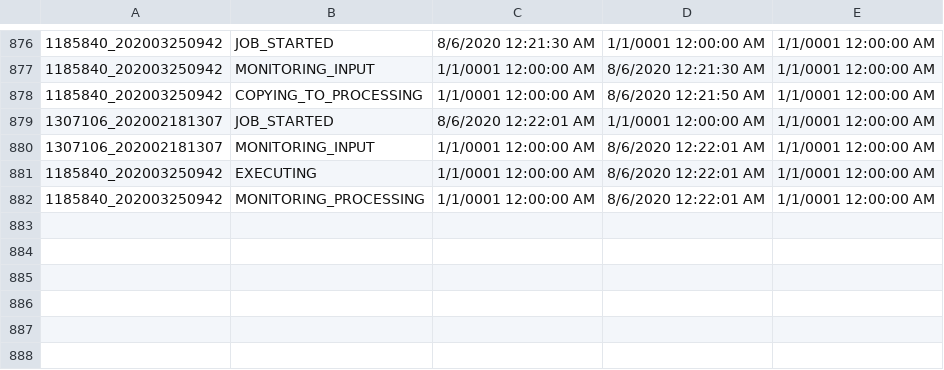
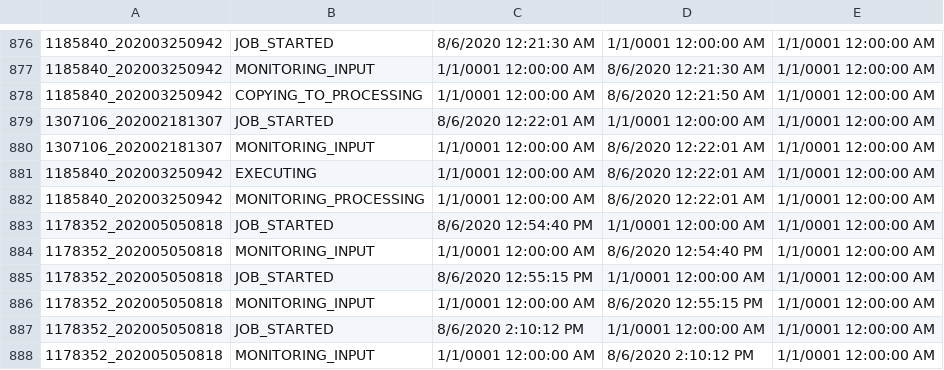
Before and after one commit to jimlundberg/Handler-Web-App, a CSV file: Handler/StatusData.csv, drawn as a sheet; only a part is shown, gaps mark what is left out; the diff names each change by its address in the sheet, - before the commit and + after, or states it on an @@ line.

```diff
--- a/Handler/StatusData.csv
+++ b/Handler/StatusData.csv
+row 883: 1178352_202005050818 | JOB_STARTED | 8/6/2020 12:54:40 PM | 1/1/0001 12:00:00 AM | 1/1/0001 12:00:00 AM
+row 884: 1178352_202005050818 | MONITORING_INPUT | 1/1/0001 12:00:00 AM | 8/6/2020 12:54:40 PM | 1/1/0001 12:00:00 AM
+row 885: 1178352_202005050818 | JOB_STARTED | 8/6/2020 12:55:15 PM | 1/1/0001 12:00:00 AM | 1/1/0001 12:00:00 AM
+row 886: 1178352_202005050818 | MONITORING_INPUT | 1/1/0001 12:00:00 AM | 8/6/2020 12:55:15 PM | 1/1/0001 12:00:00 AM
+row 887: 1178352_202005050818 | JOB_STARTED | 8/6/2020 2:10:12 PM | 1/1/0001 12:00:00 AM | 1/1/0001 12:00:00 AM
+row 888: 1178352_202005050818 | MONITORING_INPUT | 1/1/0001 12:00:00 AM | 8/6/2020 2:10:12 PM | 1/1/0001 12:00:00 AM
```
Also changed, not shown: 3 other files.
